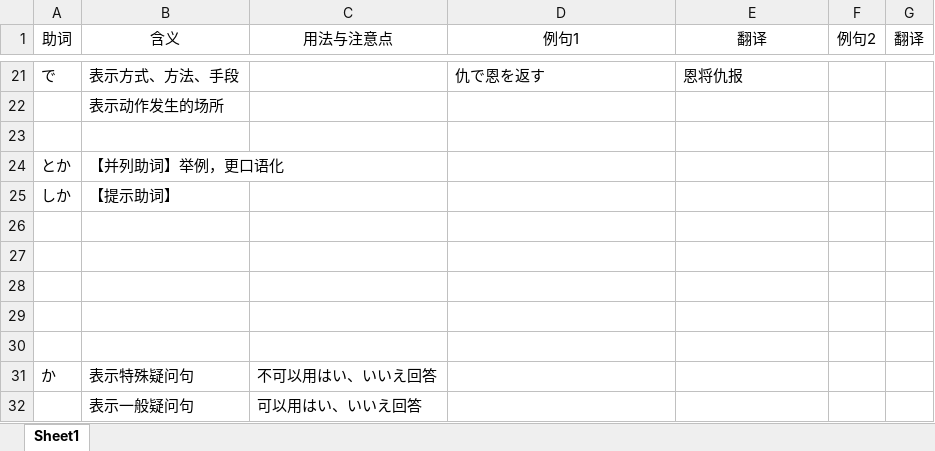
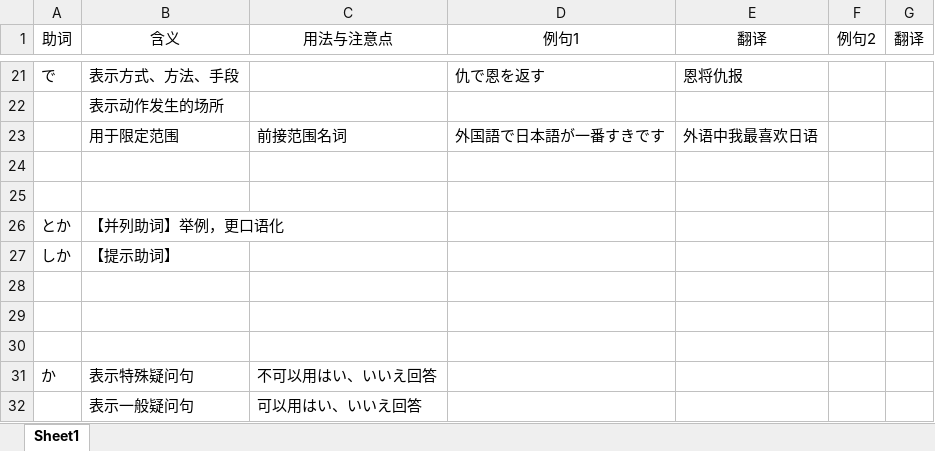
Before and after one commit to yyh12138/JapaneseEveryday, an Excel workbook: 助词/助词.xlsx, sheet Sheet1, drawn as a sheet; only a part is shown, gaps mark what is left out; values as stored, in another font and other column widths than the file's, no borders; removed rows and columns are numbered as before the commit, all else as after; the diff names each change by its address in the sheet, - before the commit and + after, or states it on an @@ line.

```diff
--- a/助词/助词.xlsx (sheet Sheet1)
+++ b/助词/助词.xlsx (sheet Sheet1)
+row 23:  | 用于限定范围 | 前接范围名词 | 外国語で日本語が一番すきです | 外语中我最喜欢日语
+row 24: (empty)
-row 26: (empty)
-row 27: (empty)
```
Also changed, not shown: 4 other files.
